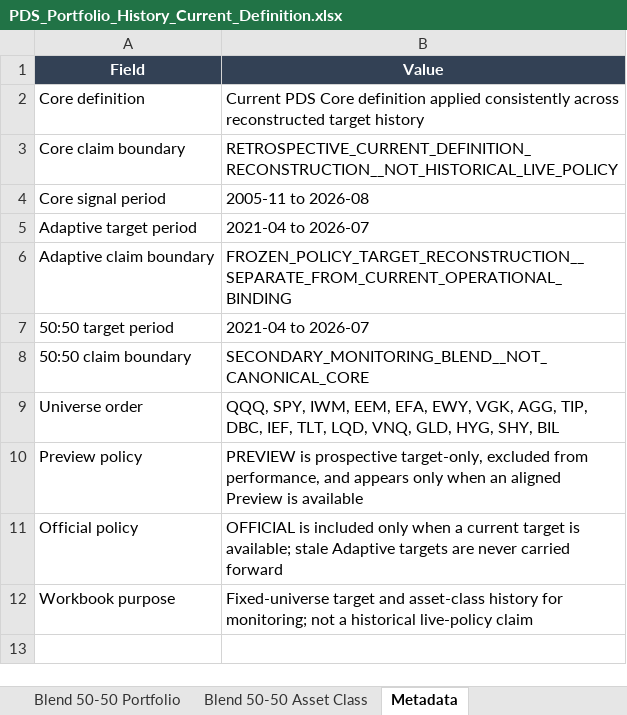
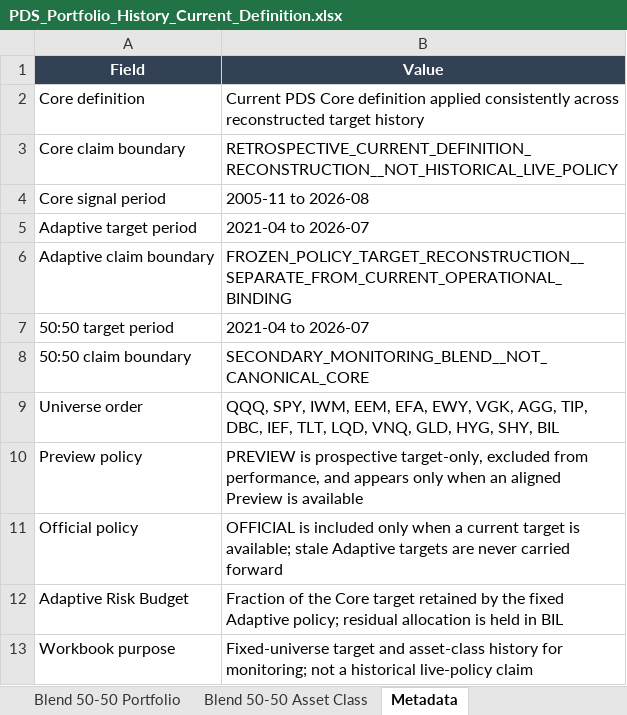
Before and after one commit to slackquant80/slackquant-research, an Excel workbook: public/assets/systems/pds/PDS_Portfolio_History_Current_Definition.xlsx, sheet Metadata, drawn as a sheet; values as stored, in another font and other column widths than the file's, no borders; the diff names each change by its address in the sheet, - before the commit and + after, or states it on an @@ line.

```diff
--- a/public/assets/systems/pds/PDS_Portfolio_History_Current_Definition.xlsx (sheet Metadata)
+++ b/public/assets/systems/pds/PDS_Portfolio_History_Current_Definition.xlsx (sheet Metadata)
+row 12: Adaptive Risk Budget | Fraction of the Core target retained by the fixed Adaptive policy; residual allocation is held in BIL
```
Also changed, not shown: sheet Adaptive Asset Class, sheet Adaptive Portfolio, public/data/systems/pds/public_recent_12m_returns.xlsx, 20 other files.
